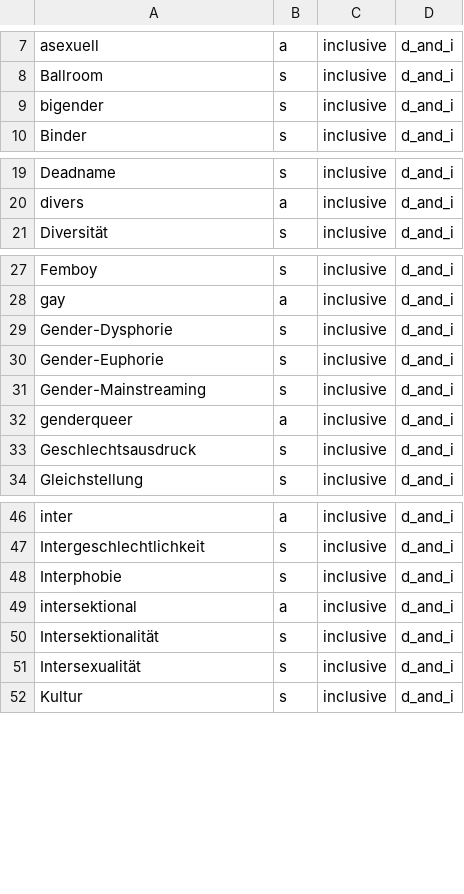
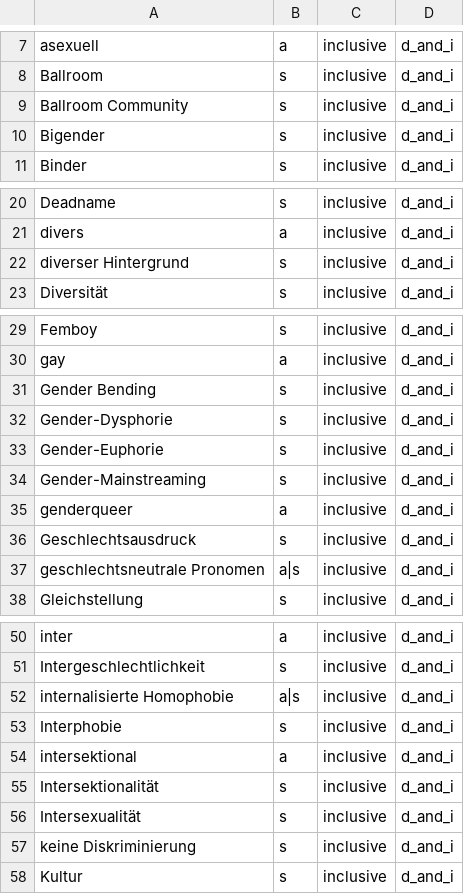
Before and after one commit to witty-works/nlp_api, a CSV file: training_data/de/d_and_i_words.csv, drawn as a sheet; only a part is shown, gaps mark what is left out; the diff covers the shown part only.

```diff
--- a/training_data/de/d_and_i_words.csv
+++ b/training_data/de/d_and_i_words.csv
@@ -8,3 +8,4 @@ asexuell,a,inclusive,d_and_i
 Ballroom,s,inclusive,d_and_i
-bigender,s,inclusive,d_and_i
+Ballroom Community,s,inclusive,d_and_i
+Bigender,s,inclusive,d_and_i
 Binder,s,inclusive,d_and_i
@@ -20,2 +21,3 @@ Deadname,s,inclusive,d_and_i
 divers,a,inclusive,d_and_i
+diverser Hintergrund,s,inclusive,d_and_i
 Diversität,s,inclusive,d_and_i
@@ -28,2 +30,3 @@ Femboy,s,inclusive,d_and_i
 gay,a,inclusive,d_and_i
+Gender Bending,s,inclusive,d_and_i
 Gender-Dysphorie,s,inclusive,d_and_i
@@ -33,2 +36,3 @@ genderqueer,a,inclusive,d_and_i
 Geschlechtsausdruck,s,inclusive,d_and_i
+geschlechtsneutrale Pronomen,a|s,inclusive,d_and_i
 Gleichstellung,s,inclusive,d_and_i
@@ -47,2 +51,3 @@ inter,a,inclusive,d_and_i
 Intergeschlechtlichkeit,s,inclusive,d_and_i
+internalisierte Homophobie,a|s,inclusive,d_and_i
 Interphobie,s,inclusive,d_and_i
@@ -51,2 +56,3 @@ Intersektionalität,s,inclusive,d_and_i
 Intersexualität,s,inclusive,d_and_i
+keine Diskriminierung,s,inclusive,d_and_i
 Kultur,s,inclusive,d_and_i
```
Also changed, not shown: 2 added rows elsewhere in this file, training_data/de/abbreviations.csv, training_data/de/gendered_no_noun_words.csv, 31 other files.
